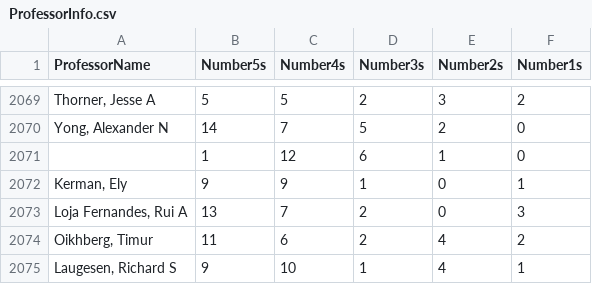
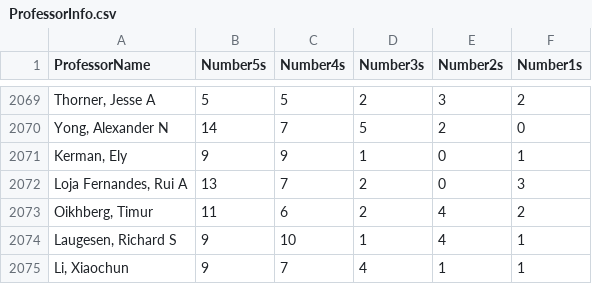
Before and after one commit to cs411-alawini/sp24-cs411-team069-WetshellPengibbons, a CSV file: data/ProfessorInfo.csv, drawn as a sheet; only a part is shown, gaps mark what is left out; the shorter side is filled out with more unchanged rows.

Commit message:
data fixes

```diff
--- a/data/ProfessorInfo.csv
+++ b/data/ProfessorInfo.csv
@@ -2070,3 +2070,2 @@ ProfessorName,Number5s,Number4s,Number3s,Number2s,Number1s
 "Yong, Alexander N",14,7,5,2,0
-,1,12,6,1,0
 "Kerman, Ely",9,9,1,0,1
```
Also changed, not shown: 1 other file.
